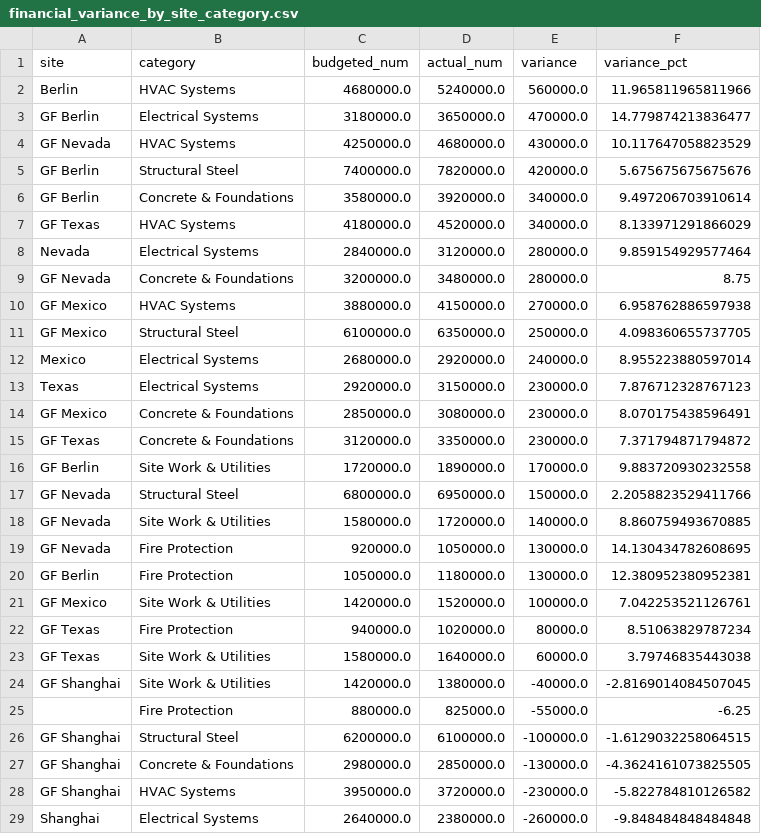
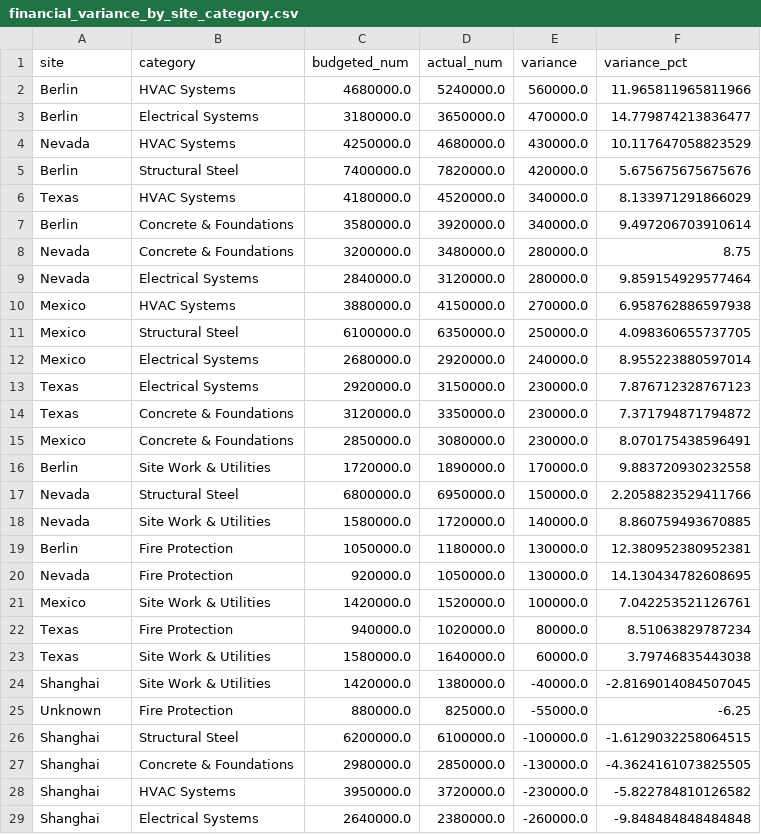
Before and after one commit to farhanv26/tesla-fde-case, a CSV file: outputs/cleaned/financial_variance_by_site_category.csv, drawn as a sheet; only a part is shown; the diff covers the shown part only.

```diff
--- a/outputs/cleaned/financial_variance_by_site_category.csv
+++ b/outputs/cleaned/financial_variance_by_site_category.csv
@@ -2,28 +2,28 @@ site,category,budgeted_num,actual_num,variance,variance_pct
 Berlin,HVAC Systems,4680000.0,5240000.0,560000.0,11.965811965811966
-GF Berlin,Electrical Systems,3180000.0,3650000.0,470000.0,14.779874213836477
-GF Nevada,HVAC Systems,4250000.0,4680000.0,430000.0,10.117647058823529
-GF Berlin,Structural Steel,7400000.0,7820000.0,420000.0,5.675675675675676
-GF Berlin,Concrete & Foundations,3580000.0,3920000.0,340000.0,9.497206703910614
-GF Texas,HVAC Systems,4180000.0,4520000.0,340000.0,8.133971291866029
+Berlin,Electrical Systems,3180000.0,3650000.0,470000.0,14.779874213836477
+Nevada,HVAC Systems,4250000.0,4680000.0,430000.0,10.117647058823529
+Berlin,Structural Steel,7400000.0,7820000.0,420000.0,5.675675675675676
+Texas,HVAC Systems,4180000.0,4520000.0,340000.0,8.133971291866029
+Berlin,Concrete & Foundations,3580000.0,3920000.0,340000.0,9.497206703910614
+Nevada,Concrete & Foundations,3200000.0,3480000.0,280000.0,8.75
 Nevada,Electrical Systems,2840000.0,3120000.0,280000.0,9.859154929577464
-GF Nevada,Concrete & Foundations,3200000.0,3480000.0,280000.0,8.75
-GF Mexico,HVAC Systems,3880000.0,4150000.0,270000.0,6.958762886597938
-GF Mexico,Structural Steel,6100000.0,6350000.0,250000.0,4.098360655737705
+Mexico,HVAC Systems,3880000.0,4150000.0,270000.0,6.958762886597938
+Mexico,Structural Steel,6100000.0,6350000.0,250000.0,4.098360655737705
 Mexico,Electrical Systems,2680000.0,2920000.0,240000.0,8.955223880597014
 Texas,Electrical Systems,2920000.0,3150000.0,230000.0,7.876712328767123
-GF Mexico,Concrete & Foundations,2850000.0,3080000.0,230000.0,8.070175438596491
-GF Texas,Concrete & Foundations,3120000.0,3350000.0,230000.0,7.371794871794872
-GF Berlin,Site Work & Utilities,1720000.0,1890000.0,170000.0,9.883720930232558
-GF Nevada,Structural Steel,6800000.0,6950000.0,150000.0,2.2058823529411766
-GF Nevada,Site Work & Utilities,1580000.0,1720000.0,140000.0,8.860759493670885
-GF Nevada,Fire Protection,920000.0,1050000.0,130000.0,14.130434782608695
-GF Berlin,Fire Protection,1050000.0,1180000.0,130000.0,12.380952380952381
-GF Mexico,Site Work & Utilities,1420000.0,1520000.0,100000.0,7.042253521126761
-GF Texas,Fire Protection,940000.0,1020000.0,80000.0,8.51063829787234
-GF Texas,Site Work & Utilities,1580000.0,1640000.0,60000.0,3.79746835443038
-GF Shanghai,Site Work & Utilities,1420000.0,1380000.0,-40000.0,-2.8169014084507045
-,Fire Protection,880000.0,825000.0,-55000.0,-6.25
-GF Shanghai,Structural Steel,6200000.0,6100000.0,-100000.0,-1.6129032258064515
-GF Shanghai,Concrete & Foundations,2980000.0,2850000.0,-130000.0,-4.3624161073825505
-GF Shanghai,HVAC Systems,3950000.0,3720000.0,-230000.0,-5.822784810126582
+Texas,Concrete & Foundations,3120000.0,3350000.0,230000.0,7.371794871794872
+Mexico,Concrete & Foundations,2850000.0,3080000.0,230000.0,8.070175438596491
+Berlin,Site Work & Utilities,1720000.0,1890000.0,170000.0,9.883720930232558
+Nevada,Structural Steel,6800000.0,6950000.0,150000.0,2.2058823529411766
+Nevada,Site Work & Utilities,1580000.0,1720000.0,140000.0,8.860759493670885
+Berlin,Fire Protection,1050000.0,1180000.0,130000.0,12.380952380952381
+Nevada,Fire Protection,920000.0,1050000.0,130000.0,14.130434782608695
+Mexico,Site Work & Utilities,1420000.0,1520000.0,100000.0,7.042253521126761
+Texas,Fire Protection,940000.0,1020000.0,80000.0,8.51063829787234
+Texas,Site Work & Utilities,1580000.0,1640000.0,60000.0,3.79746835443038
+Shanghai,Site Work & Utilities,1420000.0,1380000.0,-40000.0,-2.8169014084507045
+Unknown,Fire Protection,880000.0,825000.0,-55000.0,-6.25
+Shanghai,Structural Steel,6200000.0,6100000.0,-100000.0,-1.6129032258064515
+Shanghai,Concrete & Foundations,2980000.0,2850000.0,-130000.0,-4.3624161073825505
+Shanghai,HVAC Systems,3950000.0,3720000.0,-230000.0,-5.822784810126582
 Shanghai,Electrical Systems,2640000.0,2380000.0,-260000.0,-9.848484848484848
```
Also changed, not shown: 7 edited cells elsewhere in this file, outputs/cleaned/Tesla_FDE_Challenge_Data 4_sheet_summary.csv, outputs/cleaned/deployment_event_risk_by_site.csv, 21 other files.
